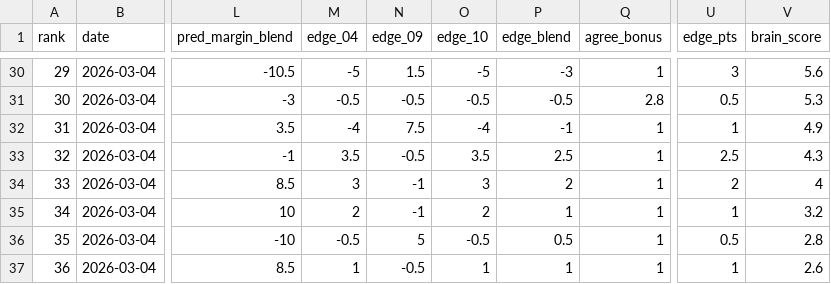
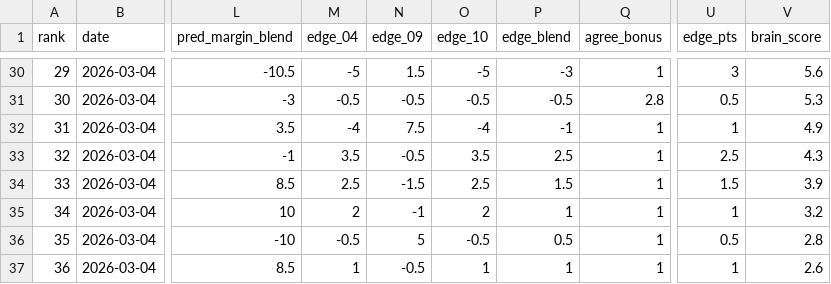
Before and after one commit to CameronBroussard6/cbb-site, a CSV file: data/spreads_today.csv, drawn as a sheet; only a part is shown, gaps mark what is left out; the diff covers the shown part only; the diff names each change by its address in the sheet, - before the commit and + after, or states it on an @@ line.

```diff
--- a/data/spreads_today.csv
+++ b/data/spreads_today.csv
-M34 (edge_04): 3
+M34 (edge_04): 2.5
-N34 (edge_09): -1
+N34 (edge_09): -1.5
-O34 (edge_10): 3
+O34 (edge_10): 2.5
-P34 (edge_blend): 2
+P34 (edge_blend): 1.5
-U34 (edge_pts): 2
+U34 (edge_pts): 1.5
-V34 (brain_score): 4
+V34 (brain_score): 3.9
```
Also changed, not shown: 1 added row, 1 removed row and 30 edited cells elsewhere in this file, data/game_totals_today.csv, data/team_totals_today.csv, 1 other file.
